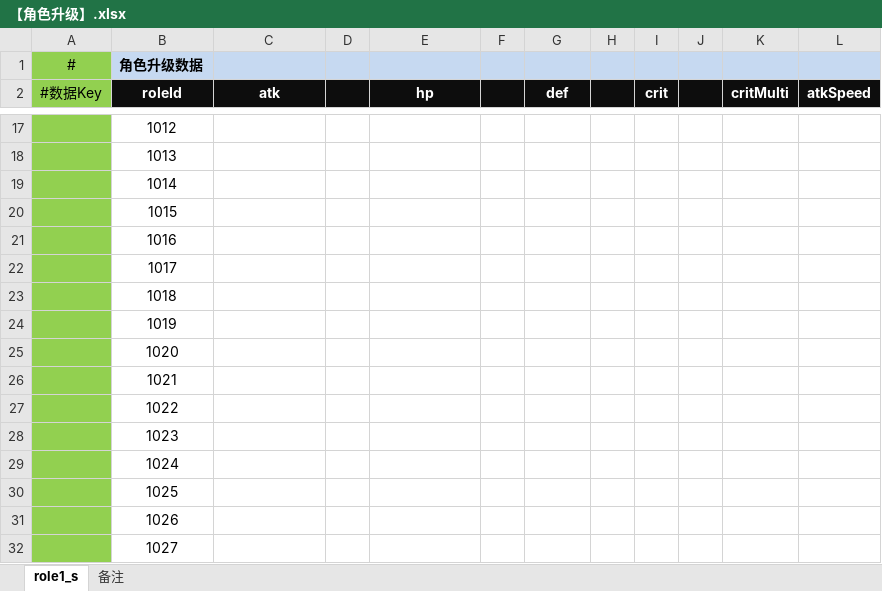
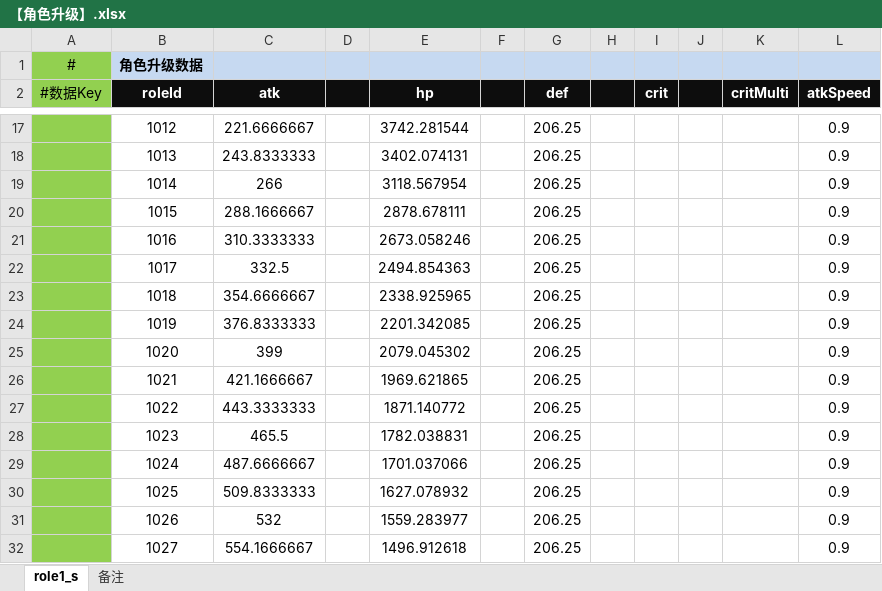
Before and after one commit to woomoody/NumDesTools, an Excel workbook: NumDesTools/doc/【角色升级】.xlsx, sheet role1_s, drawn as a sheet; only a part is shown, gaps mark what is left out; values as stored, in another font and other column widths than the file's, no borders; the diff covers the shown part only; the diff names each change by its address in the sheet, - before the commit and + after, or states it on an @@ line.

```diff
--- a/NumDesTools/doc/【角色升级】.xlsx (sheet role1_s)
+++ b/NumDesTools/doc/【角色升级】.xlsx (sheet role1_s)
-C17 (atk): (empty)
+C17 (atk): 221.6666667
-E17 (hp): (empty)
+E17 (hp): 3742.281544
-G17:G32 (def): (empty)
+G17:G32 (def): 206.25
-L17:L32 (atkSpeed): (empty)
+L17:L32 (atkSpeed): 0.9
-C18 (atk): (empty)
+C18 (atk): 243.8333333
-E18 (hp): (empty)
+E18 (hp): 3402.074131
-C19 (atk): (empty)
+C19 (atk): 266
-E19 (hp): (empty)
+E19 (hp): 3118.567954
-C20 (atk): (empty)
+C20 (atk): 288.1666667
-E20 (hp): (empty)
+E20 (hp): 2878.678111
-C21 (atk): (empty)
+C21 (atk): 310.3333333
-E21 (hp): (empty)
+E21 (hp): 2673.058246
-C22 (atk): (empty)
+C22 (atk): 332.5
-E22 (hp): (empty)
+E22 (hp): 2494.854363
-C23 (atk): (empty)
+C23 (atk): 354.6666667
-E23 (hp): (empty)
+E23 (hp): 2338.925965
-C24 (atk): (empty)
+C24 (atk): 376.8333333
-E24 (hp): (empty)
+E24 (hp): 2201.342085
-C25 (atk): (empty)
+C25 (atk): 399
-E25 (hp): (empty)
+E25 (hp): 2079.045302
-C26 (atk): (empty)
+C26 (atk): 421.1666667
-E26 (hp): (empty)
+E26 (hp): 1969.621865
-C27 (atk): (empty)
+C27 (atk): 443.3333333
-E27 (hp): (empty)
+E27 (hp): 1871.140772
-C28 (atk): (empty)
+C28 (atk): 465.5
-E28 (hp): (empty)
+E28 (hp): 1782.038831
-C29 (atk): (empty)
+C29 (atk): 487.6666667
-E29 (hp): (empty)
+E29 (hp): 1701.037066
-C30 (atk): (empty)
+C30 (atk): 509.8333333
-E30 (hp): (empty)
+E30 (hp): 1627.078932
-C31 (atk): (empty)
+C31 (atk): 532
-E31 (hp): (empty)
+E31 (hp): 1559.283977
-C32 (atk): (empty)
+C32 (atk): 554.1666667
-E32 (hp): (empty)
+E32 (hp): 1496.912618
```
Also changed, not shown: 264 edited cells elsewhere in this sheet, 12 other files.
